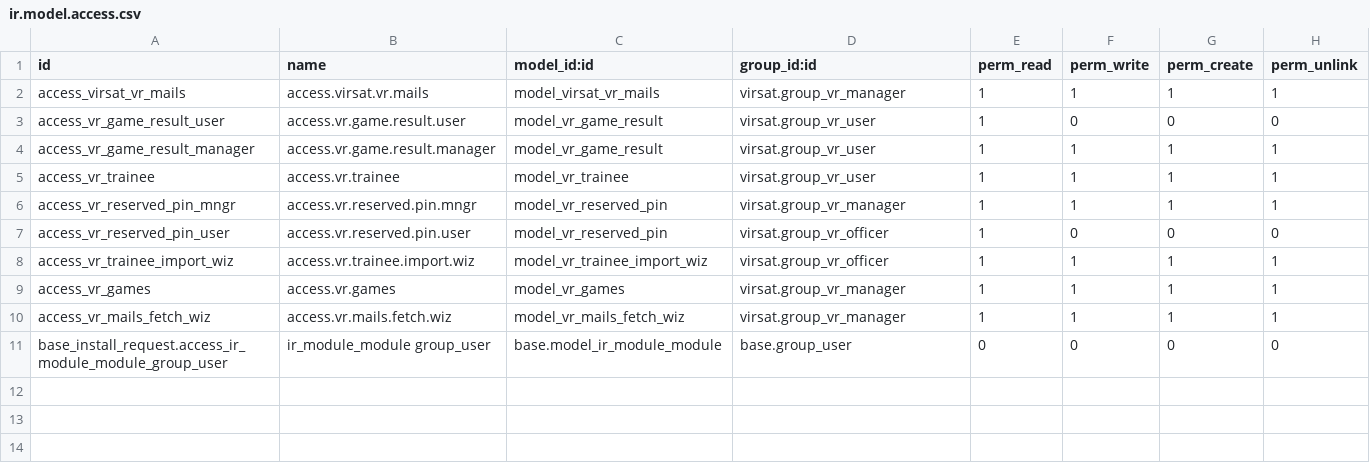
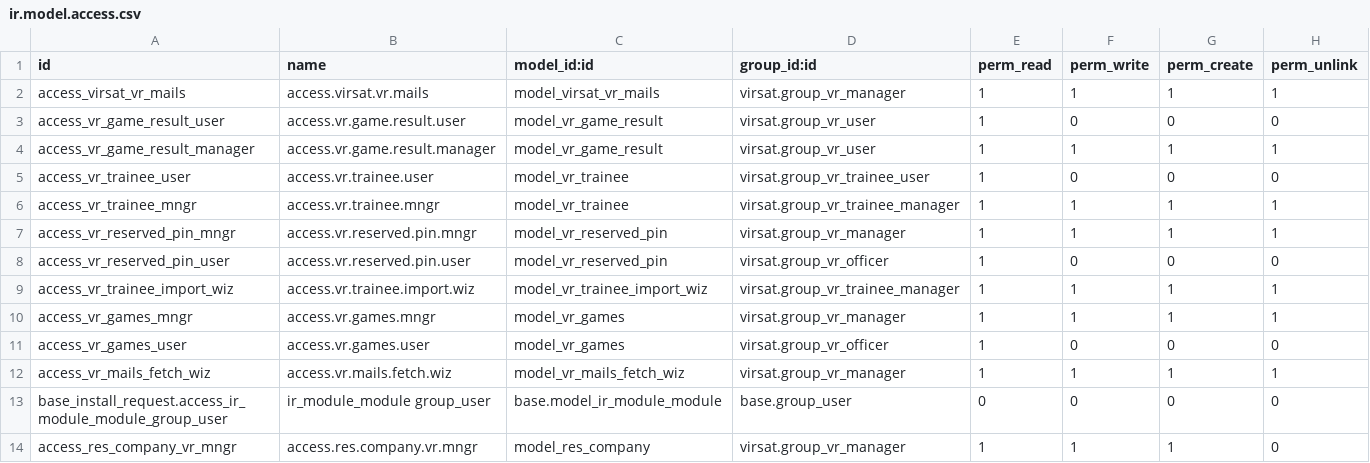
Before and after one commit to fmstech-git/virsat-odoo-addons, a CSV file: virsat/security/ir.model.access.csv, drawn as a sheet.

Commit message:
[FIX] virsat trainee security as stated by Mr. Willem

```diff
--- a/virsat/security/ir.model.access.csv
+++ b/virsat/security/ir.model.access.csv
@@ -4,8 +4,11 @@ access_vr_game_result_user,access.vr.game.result.user,model_vr_game_result,virsa
 access_vr_game_result_manager,access.vr.game.result.manager,model_vr_game_result,virsat.group_vr_user,1,1,1,1
-access_vr_trainee,access.vr.trainee,model_vr_trainee,virsat.group_vr_user,1,1,1,1
+access_vr_trainee_user,access.vr.trainee.user,model_vr_trainee,virsat.group_vr_trainee_user,1,0,0,0
+access_vr_trainee_mngr,access.vr.trainee.mngr,model_vr_trainee,virsat.group_vr_trainee_manager,1,1,1,1
 access_vr_reserved_pin_mngr,access.vr.reserved.pin.mngr,model_vr_reserved_pin,virsat.group_vr_manager,1,1,1,1
 access_vr_reserved_pin_user,access.vr.reserved.pin.user,model_vr_reserved_pin,virsat.group_vr_officer,1,0,0,0
-access_vr_trainee_import_wiz,access.vr.trainee.import.wiz,model_vr_trainee_import_wiz,virsat.group_vr_officer,1,1,1,1
-access_vr_games,access.vr.games,model_vr_games,virsat.group_vr_manager,1,1,1,1
+access_vr_trainee_import_wiz,access.vr.trainee.import.wiz,model_vr_trainee_import_wiz,virsat.group_vr_trainee_manager,1,1,1,1
+access_vr_games_mngr,access.vr.games.mngr,model_vr_games,virsat.group_vr_manager,1,1,1,1
+access_vr_games_user,access.vr.games.user,model_vr_games,virsat.group_vr_officer,1,0,0,0
 access_vr_mails_fetch_wiz,access.vr.mails.fetch.wiz,model_vr_mails_fetch_wiz,virsat.group_vr_manager,1,1,1,1
 base_install_request.access_ir_module_module_group_user,ir_module_module group_user,base.model_ir_module_module,base.group_user,0,0,0,0
+access_res_company_vr_mngr,access.res.company.vr.mngr,model_res_company,virsat.group_vr_manager,1,1,1,0
```
Also changed, not shown: 6 other files.
